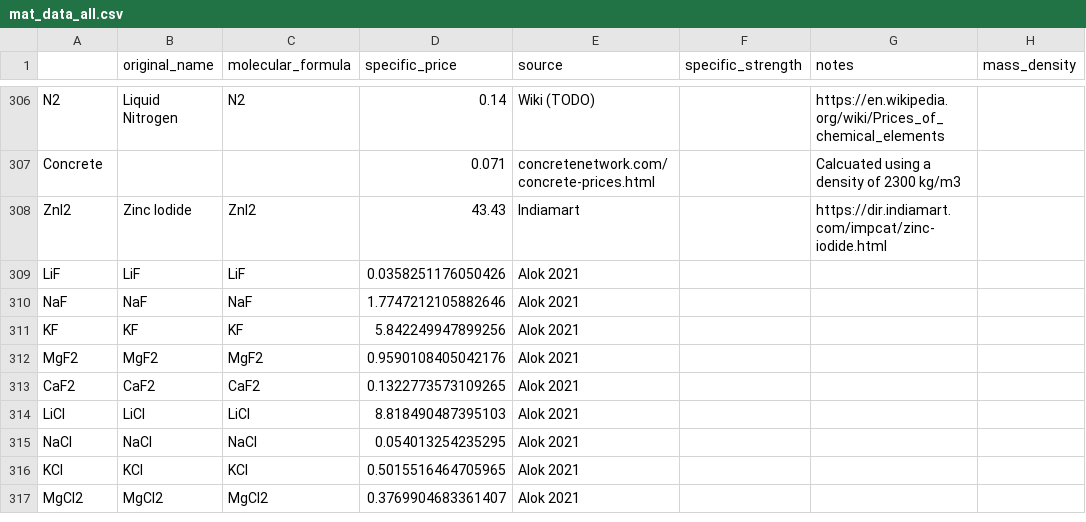
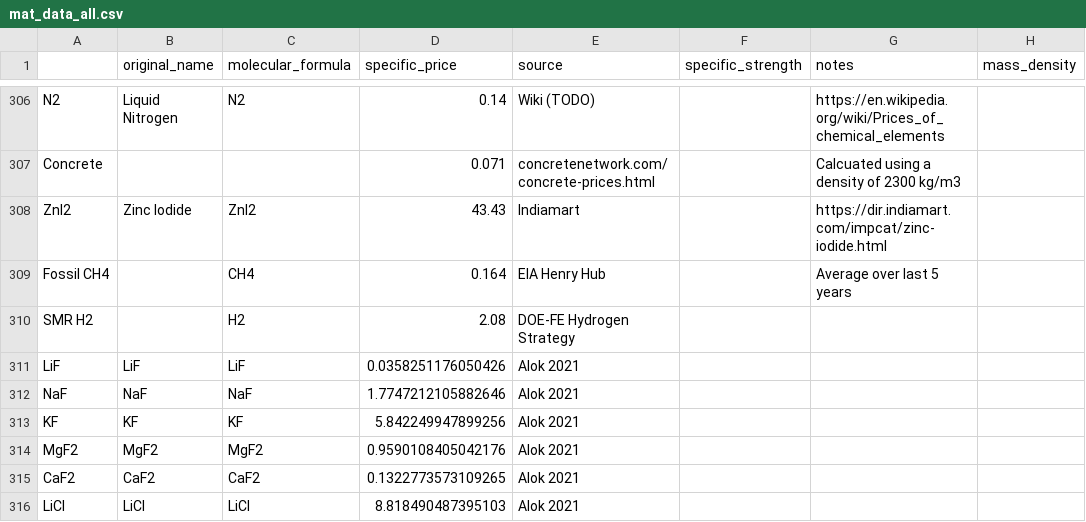
Before and after one commit to energy-storage-analysis/LDES-Survey, a CSV file: cap_cost/data_consolidated/mat_data_all.csv, drawn as a sheet; only a part is shown, gaps mark what is left out; the shorter side is filled out with more unchanged rows.

```diff
--- a/cap_cost/data_consolidated/mat_data_all.csv
+++ b/cap_cost/data_consolidated/mat_data_all.csv
@@ -308,2 +308,4 @@ Concrete,,,0.071,concretenetwork.com/concrete-prices.html,,Calcuated using a den
 ZnI2,Zinc Iodide,ZnI2,43.43,Indiamart,,https://dir.indiamart.com/impcat/zinc-iodide.html,
+Fossil CH4,,CH4,0.164,EIA Henry Hub,,Average over last 5 years,
+SMR H2,,H2,2.08,DOE-FE Hydrogen Strategy,,,
 LiF,LiF,LiF,0.0358251176050426,Alok 2021,,,
```
Also changed, not shown: cap_cost/data_consolidated/SM_data.csv, cap_cost/data_consolidated/mat_data.csv, 2 other files.
